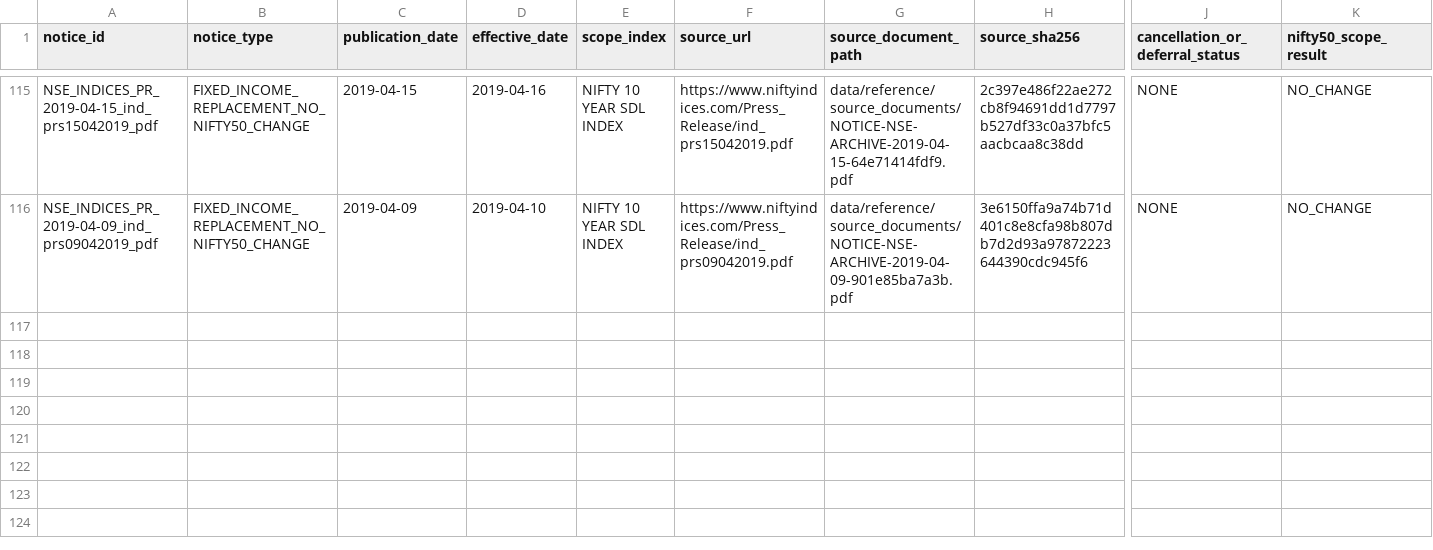
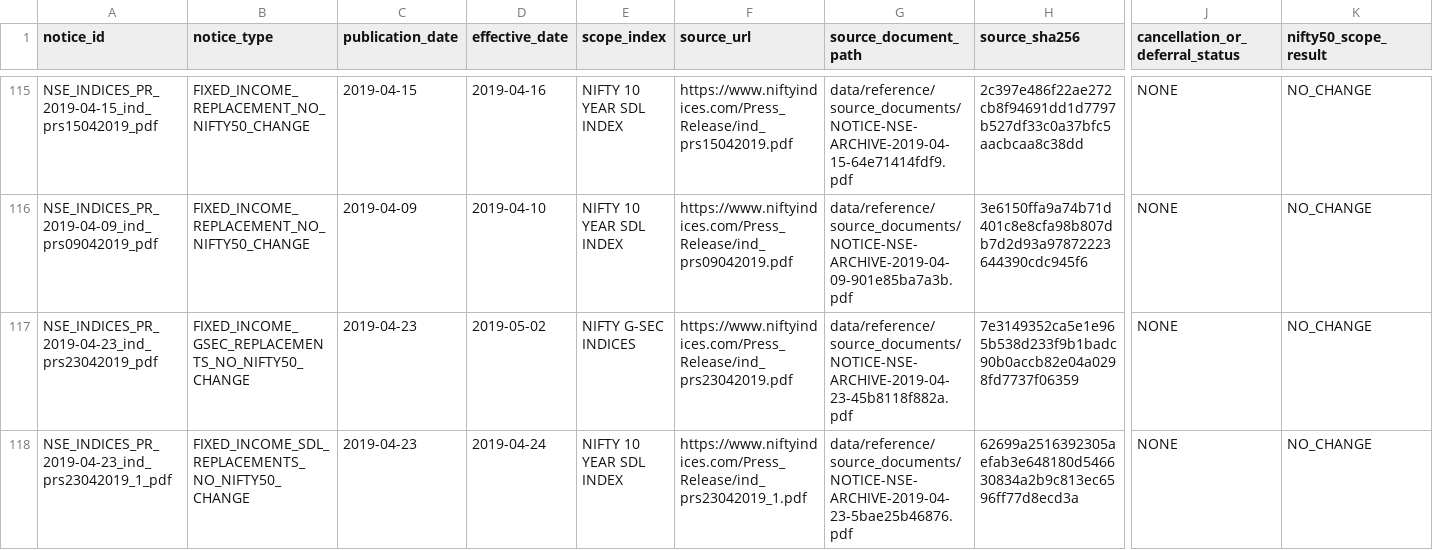
Before and after one commit to vishwasgarg5/Trader, a CSV file: data/reference/nifty50_notice_register.csv, drawn as a sheet; only a part is shown, gaps mark what is left out; rows hold the shown columns only; the diff names each change by its address in the sheet, - before the commit and + after, or states it on an @@ line.

Commit message:
Register 2019-04-23 fixed-income notices on main

```diff
--- a/data/reference/nifty50_notice_register.csv
+++ b/data/reference/nifty50_notice_register.csv
+row 117: NSE_INDICES_PR_2019-04-23_ind_prs23042019_pdf | FIXED_INCOME_GSEC_REPLACEMENTS_NO_NIFTY50_CHANGE | 2019-04-23 | 2019-05-02 | NIFTY G-SEC INDICES | https://www.niftyindices.com/Press_Release/ind_prs23042019.pdf | data/reference/source_documents/NOTICE-NSE-ARCHIVE-2019-04-23-45b8118f882a.pdf | 7e3149352ca5e1e965b538d233f9b1badc90b0accb82e04a0298fd7737f06359 | NONE | NO_CHANGE
+row 118: NSE_INDICES_PR_2019-04-23_ind_prs23042019_1_pdf | FIXED_INCOME_SDL_REPLACEMENTS_NO_NIFTY50_CHANGE | 2019-04-23 | 2019-04-24 | NIFTY 10 YEAR SDL INDEX | https://www.niftyindices.com/Press_Release/ind_prs23042019_1.pdf | data/reference/source_documents/NOTICE-NSE-ARCHIVE-2019-04-23-5bae25b46876.pdf | 62699a2516392305aefab3e648180d546630834a2b9c813ec6596ff77d8ecd3a | NONE | NO_CHANGE
```
